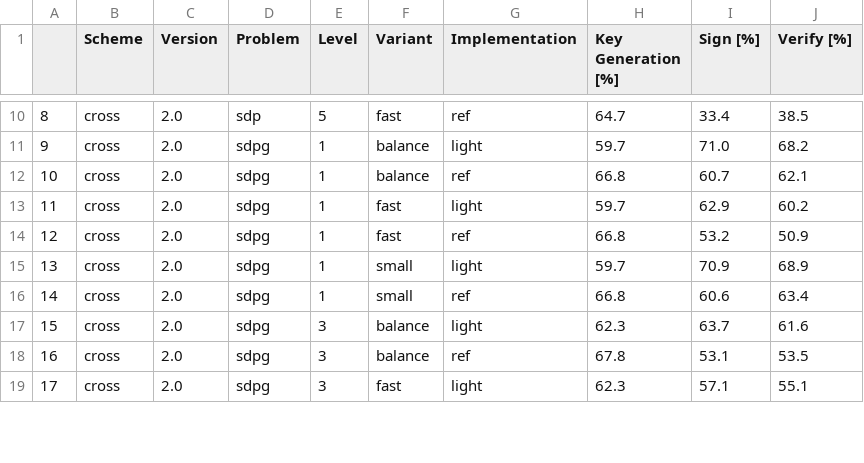
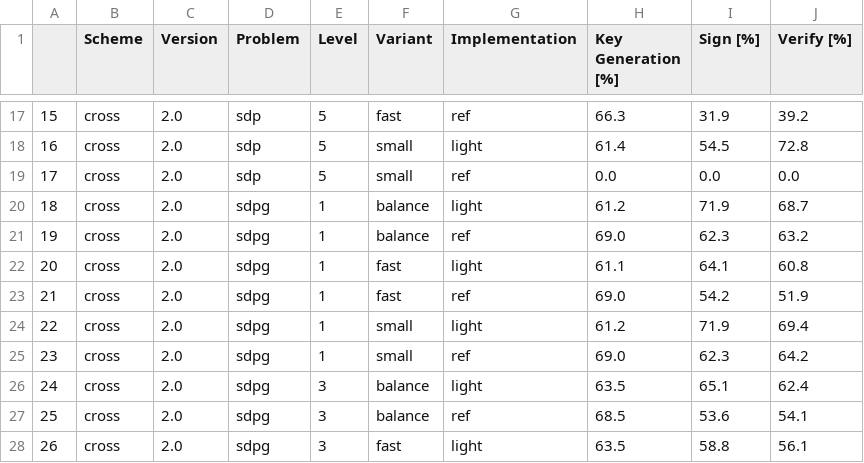
Before and after one commit to harry-hart/pqm4-LightCROSS, a CSV file: results/RAW-Hashing_Evaluation-Signature_Schemes.csv, drawn as a sheet; only a part is shown, gaps mark what is left out; addresses are those after the commit; the diff covers the shown part only; the diff names each change by its address in the sheet, - before the commit and + after, or states it on an @@ line.

```diff
--- a/results/RAW-Hashing_Evaluation-Signature_Schemes.csv
+++ b/results/RAW-Hashing_Evaluation-Signature_Schemes.csv
@@ column A renumbered between rows 9 and 35 @@
-H17 (Key Generation [%]): 64.7
+H17 (Key Generation [%]): 66.3
-I17 (Sign [%]): 33.4
+I17 (Sign [%]): 31.9
-J17 (Verify [%]): 38.5
+J17 (Verify [%]): 39.2
+row 18: 16 | cross | 2.0 | sdp | 5 | small | light | 61.4 | 54.5 | 72.8
+row 19: 17 | cross | 2.0 | sdp | 5 | small | ref | 0.0 | 0.0 | 0.0
-H20 (Key Generation [%]): 59.7
+H20 (Key Generation [%]): 61.2
-I20 (Sign [%]): 71.0
+I20 (Sign [%]): 71.9
-J20 (Verify [%]): 68.2
+J20 (Verify [%]): 68.7
-H21 (Key Generation [%]): 66.8
+H21 (Key Generation [%]): 69.0
-I21 (Sign [%]): 60.7
+I21 (Sign [%]): 62.3
-J21 (Verify [%]): 62.1
+J21 (Verify [%]): 63.2
-H22 (Key Generation [%]): 59.7
+H22 (Key Generation [%]): 61.1
-I22 (Sign [%]): 62.9
+I22 (Sign [%]): 64.1
-J22 (Verify [%]): 60.2
+J22 (Verify [%]): 60.8
-H23 (Key Generation [%]): 66.8
+H23 (Key Generation [%]): 69.0
-I23 (Sign [%]): 53.2
+I23 (Sign [%]): 54.2
-J23 (Verify [%]): 50.9
+J23 (Verify [%]): 51.9
-H24 (Key Generation [%]): 59.7
+H24 (Key Generation [%]): 61.2
-I24 (Sign [%]): 70.9
+I24 (Sign [%]): 71.9
-J24 (Verify [%]): 68.9
+J24 (Verify [%]): 69.4
-H25 (Key Generation [%]): 66.8
+H25 (Key Generation [%]): 69.0
-I25 (Sign [%]): 60.6
+I25 (Sign [%]): 62.3
-J25 (Verify [%]): 63.4
+J25 (Verify [%]): 64.2
-H26 (Key Generation [%]): 62.3
+H26 (Key Generation [%]): 63.5
-I26 (Sign [%]): 63.7
+I26 (Sign [%]): 65.1
-J26 (Verify [%]): 61.6
+J26 (Verify [%]): 62.4
-H27 (Key Generation [%]): 67.8
+H27 (Key Generation [%]): 68.5
-I27 (Sign [%]): 53.1
+I27 (Sign [%]): 53.6
-J27 (Verify [%]): 53.5
+J27 (Verify [%]): 54.1
-H28 (Key Generation [%]): 62.3
+H28 (Key Generation [%]): 63.5
-I28 (Sign [%]): 57.1
+I28 (Sign [%]): 58.8
-J28 (Verify [%]): 55.1
+J28 (Verify [%]): 56.1
```
Also changed, not shown: 11 added rows and 38 edited cells elsewhere in this file, results/Hashing_Evaluation-Signature_Schemes.csv, results/RAW-Memory_Evaluation-Signature_Schemes.csv, 6 other files.
